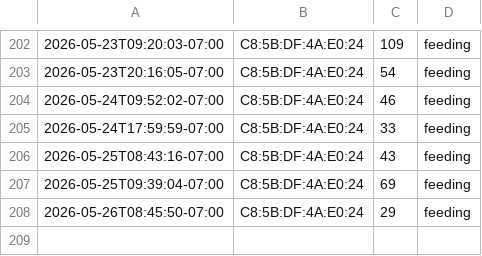
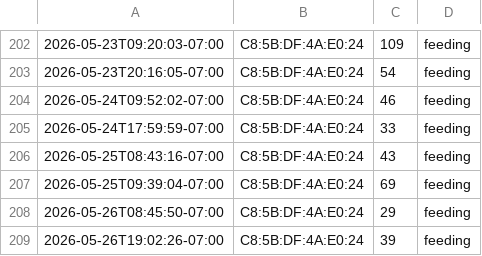
Before and after one commit to bobarke2000/dogfood, a CSV file: beacon_events.csv, drawn as a sheet; only a part is shown, gaps mark what is left out.

Commit message:
Update CSV 2026-05-26 19:02:27

```diff
--- a/beacon_events.csv
+++ b/beacon_events.csv
@@ -208 +208,2 @@
 2026-05-26T08:45:50-07:00,C8:5B:DF:4A:E0:24,29,feeding
+2026-05-26T19:02:26-07:00,C8:5B:DF:4A:E0:24,39,feeding
```
